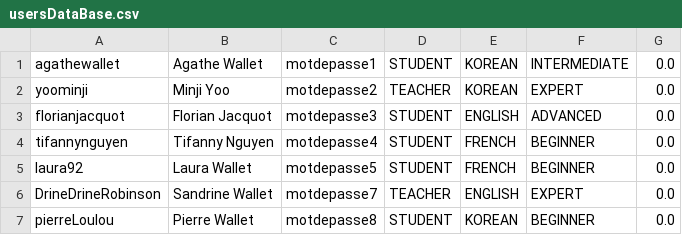
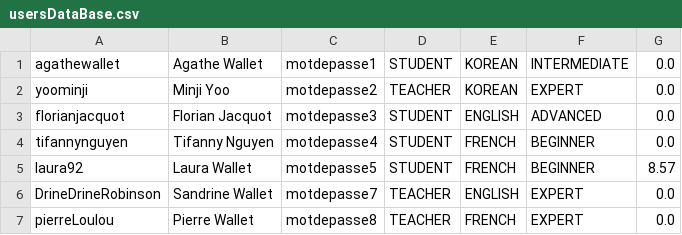
Before and after one commit to AgatheWallet/ProjetJava_MasterTALInalco_M2S1, a CSV file: src/ProjetAgatheWallet/usersDataBase.csv, drawn as a sheet.

```diff
--- a/src/ProjetAgatheWallet/usersDataBase.csv
+++ b/src/ProjetAgatheWallet/usersDataBase.csv
@@ -4,4 +4,4 @@ florianjacquot,Florian Jacquot,motdepasse3,STUDENT,ENGLISH,ADVANCED,0.0
 tifannynguyen,Tifanny Nguyen,motdepasse4,STUDENT,FRENCH,BEGINNER,0.0
-laura92,Laura Wallet,motdepasse5,STUDENT,FRENCH,BEGINNER,0.0
+laura92,Laura Wallet,motdepasse5,STUDENT,FRENCH,BEGINNER,8.57
 DrineDrineRobinson,Sandrine Wallet,motdepasse7,TEACHER,ENGLISH,EXPERT,0.0
-pierreLoulou,Pierre Wallet,motdepasse8,STUDENT,KOREAN,BEGINNER,0.0
+pierreLoulou,Pierre Wallet,motdepasse8,TEACHER,FRENCH,EXPERT,0.0
```
Also changed, not shown: 13 other files.
